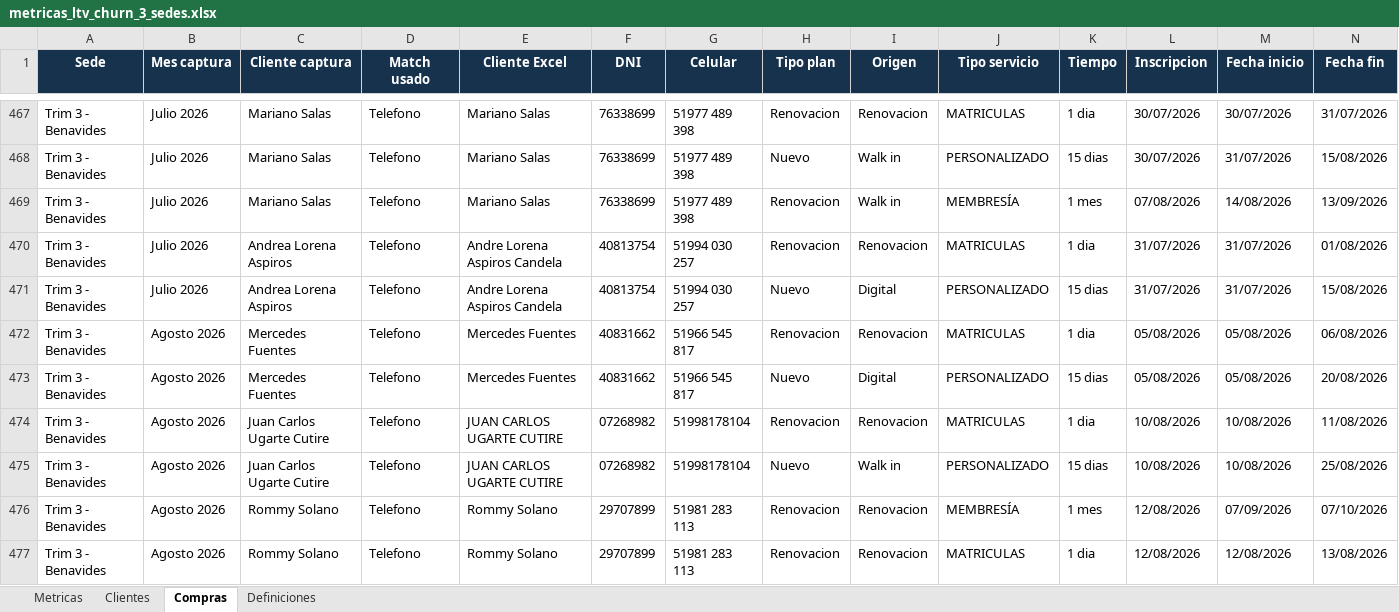
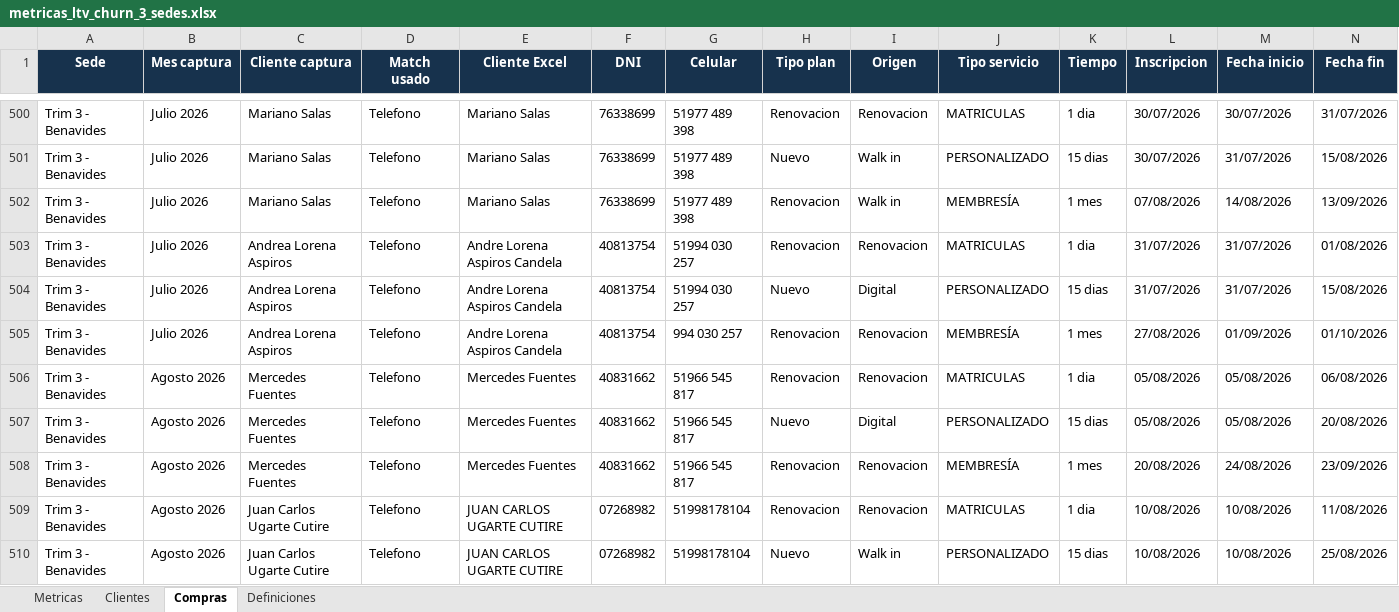
Before and after one commit to jpcaipo-ai/trim_gym, an Excel workbook: outputs/metricas_3_sedes/metricas_ltv_churn_3_sedes.xlsx, sheet Compras, drawn as a sheet; only a part is shown, gaps mark what is left out; the shorter side is filled out with more unchanged rows; values as stored, in another font and other column widths than the file's, no borders; rows hold the shown columns only; the diff covers the shown part only; the diff names each change by its address in the sheet, - before the commit and + after, or states it on an @@ line.

Commit message:
Actualizar cierre agosto Trim Gym

```diff
--- a/outputs/metricas_3_sedes/metricas_ltv_churn_3_sedes.xlsx (sheet Compras)
+++ b/outputs/metricas_3_sedes/metricas_ltv_churn_3_sedes.xlsx (sheet Compras)
+row 505: Trim 3 - Benavides | Julio 2026 | Andrea Lorena Aspiros | Telefono | Andre Lorena Aspiros Candela | 40813754 | 994 030 257 | Renovacion | Renovacion | MEMBRESÍA | 1 mes | 27/08/2026 | 01/09/2026 | 01/10/2026
+row 508: Trim 3 - Benavides | Agosto 2026 | Mercedes Fuentes | Telefono | Mercedes Fuentes | 40831662 | 51966 545 817 | Renovacion | Renovacion | MEMBRESÍA | 1 mes | 20/08/2026 | 24/08/2026 | 23/09/2026
```
Also changed, not shown: 38 added rows elsewhere in this sheet, sheet Clientes, sheet Metricas, outputs/trim1_mendiburu/cruce_trim1_mendiburu_compras.xlsx, outputs/trim2_trim3/cruce_trim2_balboa_trim3_benavides_compras.xlsx, 11 other files.
